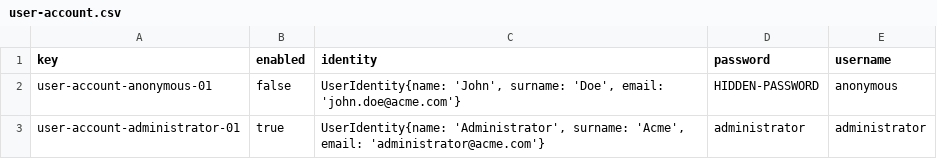
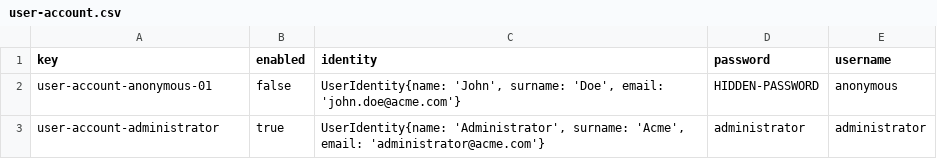
Before and after one commit to Emilio-115/DP2-Acme-ANS, a CSV file: src/main/resources/WEB-INF/data/initial/user-account.csv, drawn as a sheet.

Commit message:
feat: :art: añadido administrator y varios airports

```diff
--- a/src/main/resources/WEB-INF/data/initial/user-account.csv
+++ b/src/main/resources/WEB-INF/data/initial/user-account.csv
@@ -2,2 +2,2 @@ key,enabled,identity,password,username
 user-account-anonymous-01,false,"UserIdentity{name: 'John', surname: 'Doe', email: 'john.doe@acme.com'}",HIDDEN-PASSWORD,anonymous
-user-account-administrator-01,true,"UserIdentity{name: 'Administrator', surname: 'Acme', email: 'administrator@acme.com'}",administrator,administrator
+user-account-administrator,true,"UserIdentity{name: 'Administrator', surname: 'Acme', email: 'administrator@acme.com'}",administrator,administrator
```
Also changed, not shown: 2 other files.
